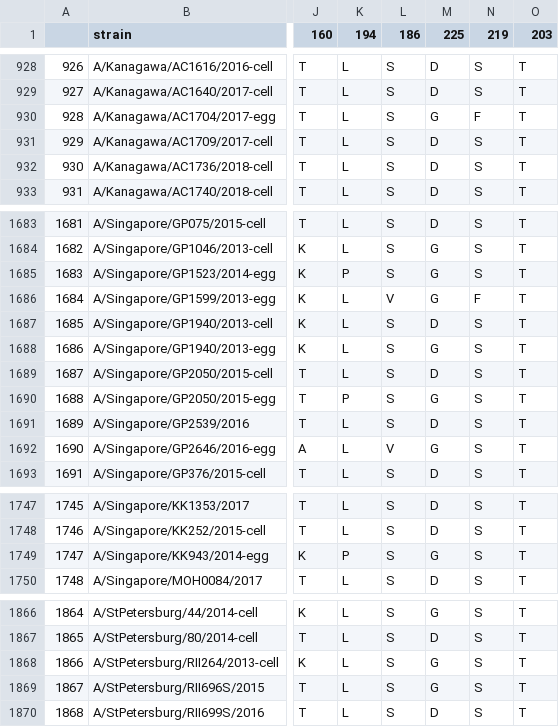
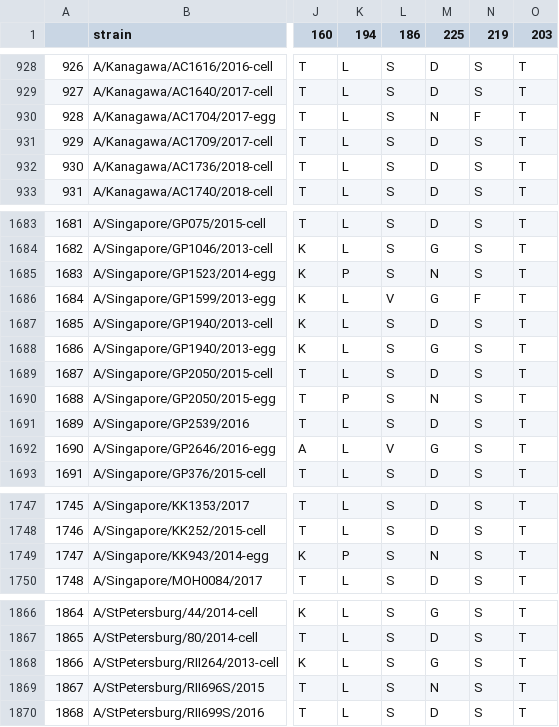
Before and after one commit to blab/egg-passage, a CSV file: egg_passage/data/h3n2_6y_notiter_df.csv, drawn as a sheet; only a part is shown, gaps mark what is left out; the diff names each change by its address in the sheet, - before the commit and + after, or states it on an @@ line.

```diff
--- a/egg_passage/data/h3n2_6y_notiter_df.csv
+++ b/egg_passage/data/h3n2_6y_notiter_df.csv
-M930 (225): G
+M930 (225): N
-M1685 (225): G
+M1685 (225): N
-M1690 (225): G
+M1690 (225): N
-M1749 (225): G
+M1749 (225): N
-M1869 (225): G
+M1869 (225): N
```
Also changed, not shown: egg_passage/data/h3n2_6y_notiter_df_tidy.csv, egg_passage/data/h3n2_6y_notiter_egg_df.csv, 18 other files.
